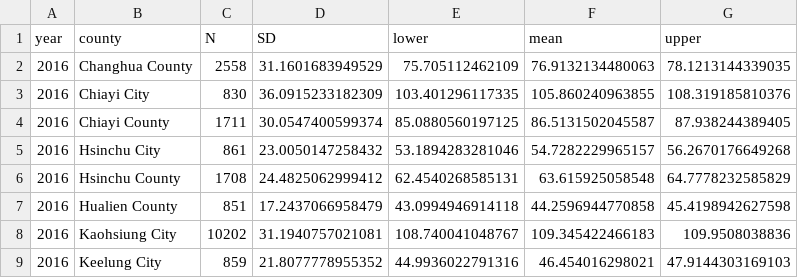
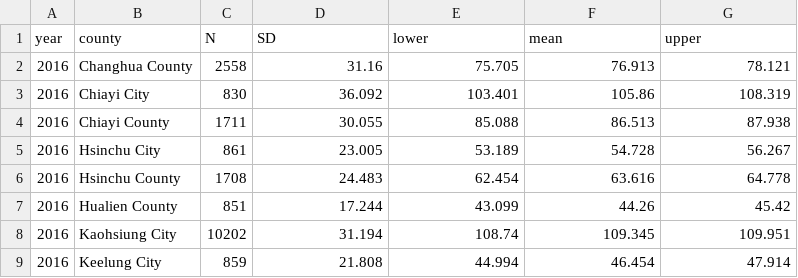
Before and after one commit to fam-data-analysis-team/labs, a CSV file: notes/report/lab2/1-4-part/2016_ci_mean_aqi.csv, drawn as a sheet; only a part is shown; the diff covers the shown part only.

```diff
--- a/notes/report/lab2/1-4-part/2016_ci_mean_aqi.csv
+++ b/notes/report/lab2/1-4-part/2016_ci_mean_aqi.csv
@@ -1,9 +1,9 @@
 "year","county","N","SD","lower","mean","upper"
-2016,"Changhua County",2558,31.1601683949529,75.705112462109,76.9132134480063,78.1213144339035
-2016,"Chiayi City",830,36.0915233182309,103.401296117335,105.860240963855,108.319185810376
-2016,"Chiayi County",1711,30.0547400599374,85.0880560197125,86.5131502045587,87.938244389405
-2016,"Hsinchu City",861,23.0050147258432,53.1894283281046,54.7282229965157,56.2670176649268
-2016,"Hsinchu County",1708,24.4825062999412,62.4540268585131,63.615925058548,64.7778232585829
-2016,"Hualien County",851,17.2437066958479,43.0994946914118,44.2596944770858,45.4198942627598
-2016,"Kaohsiung City",10202,31.1940757021081,108.740041048767,109.345422466183,109.9508038836
-2016,"Keelung City",859,21.8077778955352,44.9936022791316,46.454016298021,47.9144303169103
+2016,"Changhua County",2558,31.16,75.705,76.913,78.121
+2016,"Chiayi City",830,36.092,103.401,105.86,108.319
+2016,"Chiayi County",1711,30.055,85.088,86.513,87.938
+2016,"Hsinchu City",861,23.005,53.189,54.728,56.267
+2016,"Hsinchu County",1708,24.483,62.454,63.616,64.778
+2016,"Hualien County",851,17.244,43.099,44.26,45.42
+2016,"Kaohsiung City",10202,31.194,108.74,109.345,109.951
+2016,"Keelung City",859,21.808,44.994,46.454,47.914
```
Also changed, not shown: 56 edited cells elsewhere in this file, notes/report/lab2/1-4-part/2023_ci_mean_aqi.csv, notes/report/lab2/1-4-part/2024_ci_mean_aqi.csv, 20 other files.
